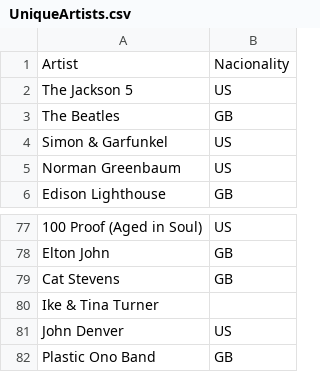
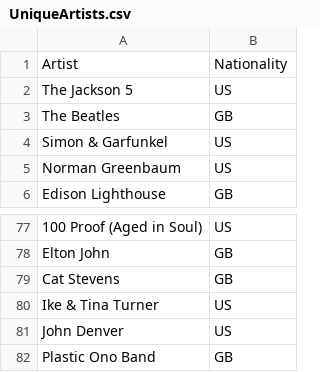
Before and after one commit to iroumec/TPE-FCD, a CSV file: UniqueArtists.csv, drawn as a sheet; only a part is shown, gaps mark what is left out.

```diff
--- a/UniqueArtists.csv
+++ b/UniqueArtists.csv
@@ -1,2 +1,2 @@
-Artist,Nacionality
+Artist,Nationality
 The Jackson 5,US
@@ -79,3 +79,3 @@ Elton John,GB
 Cat Stevens,GB
-Ike & Tina Turner,
+Ike & Tina Turner,US
 John Denver,US
```
Also changed, not shown: Track_Dataset.csv, 2 other files.
